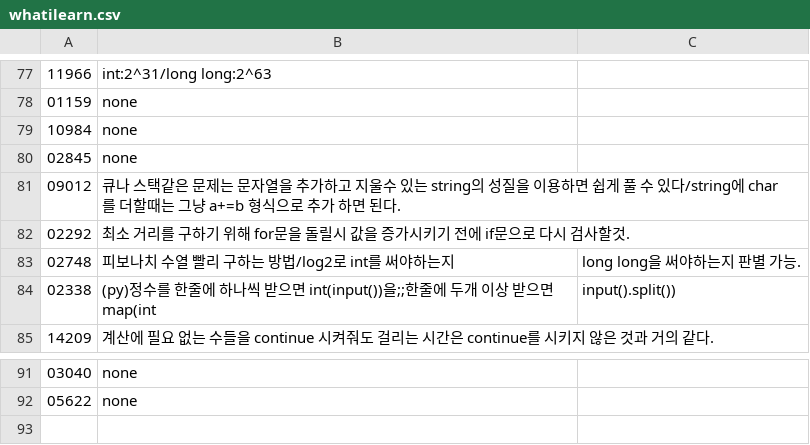
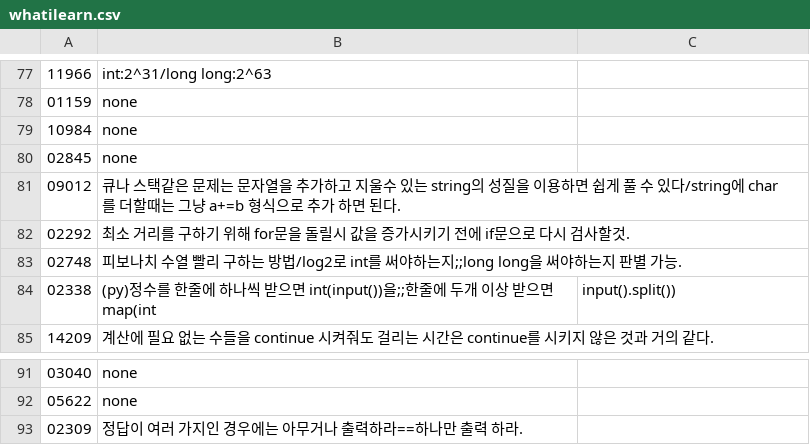
Before and after one commit to bbasung1/baekjoonpratice, a CSV file: whatilearn.csv, drawn as a sheet; only a part is shown, gaps mark what is left out.

```diff
--- a/whatilearn.csv
+++ b/whatilearn.csv
@@ -82,3 +82,3 @@
 02292,최소 거리를 구하기 위해 for문을 돌릴시 값을 증가시키기 전에 if문으로 다시 검사할것.
-02748,피보나치 수열 빨리 구하는 방법/log2로 int를 써야하는지,long long을 써야하는지 판별 가능.
+02748,피보나치 수열 빨리 구하는 방법/log2로 int를 써야하는지;;long long을 써야하는지 판별 가능.
 02338,(py)정수를 한줄에 하나씩 받으면 int(input())을;;한줄에 두개 이상 받으면 map(int,input().split())
@@ -92 +92,2 @@
 05622,none
+02309,정답이 여러 가지인 경우에는 아무거나 출력하라==하나만 출력 하라.
```
Also changed, not shown: 3 other files.
